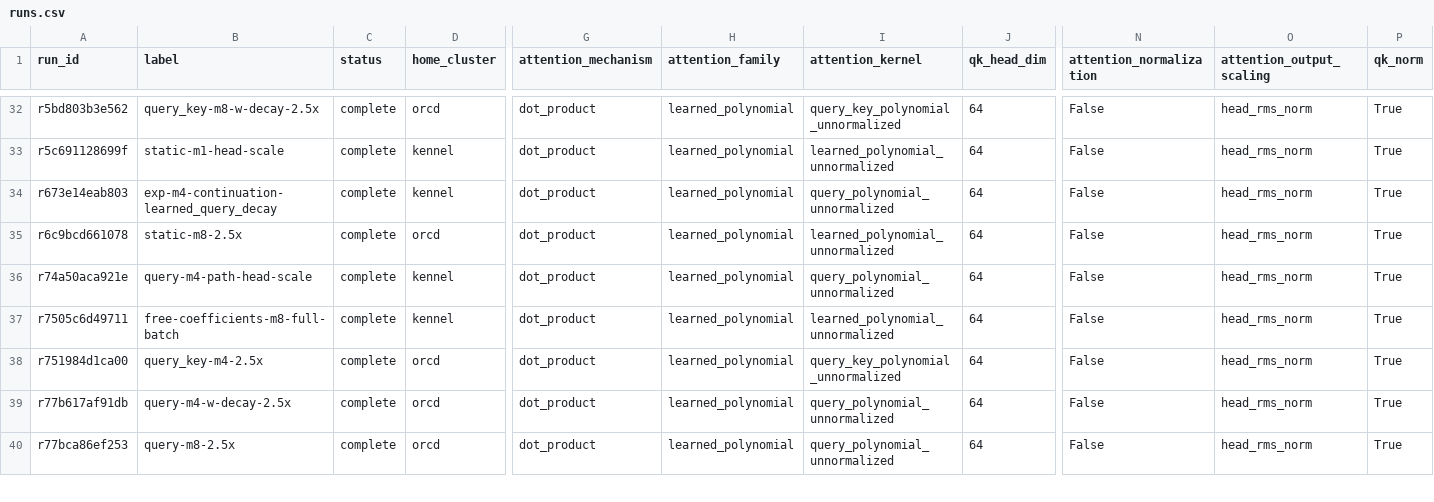
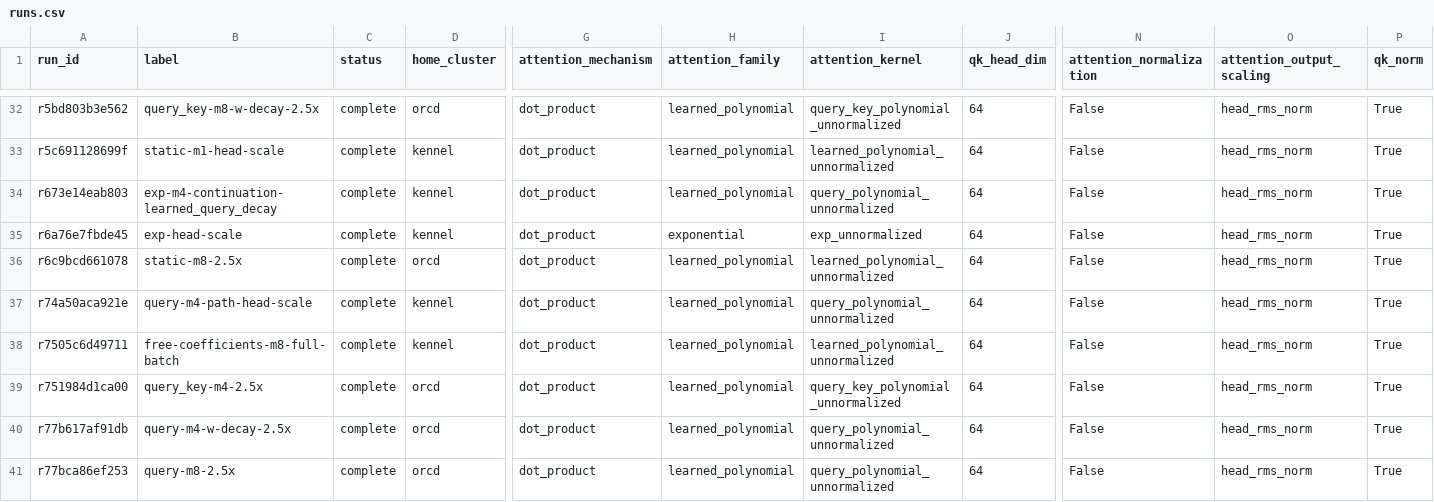
Before and after one commit to rafaelhanashiro/functional-memory, a CSV file: experiments/transformer_pp/runs.csv, drawn as a sheet; only a part is shown, gaps mark what is left out; rows hold the shown columns only; the diff names each change by its address in the sheet, - before the commit and + after, or states it on an @@ line.

```diff
--- a/experiments/transformer_pp/runs.csv
+++ b/experiments/transformer_pp/runs.csv
+row 35: r6a76e7fbde45 | exp-head-scale | complete | kennel | dot_product | exponential | exp_unnormalized | 64 | False | head_rms_norm | True
```
Also changed, not shown: experiments/transformer_pp/results/degree_scaling/summary.csv, 17 other files.
